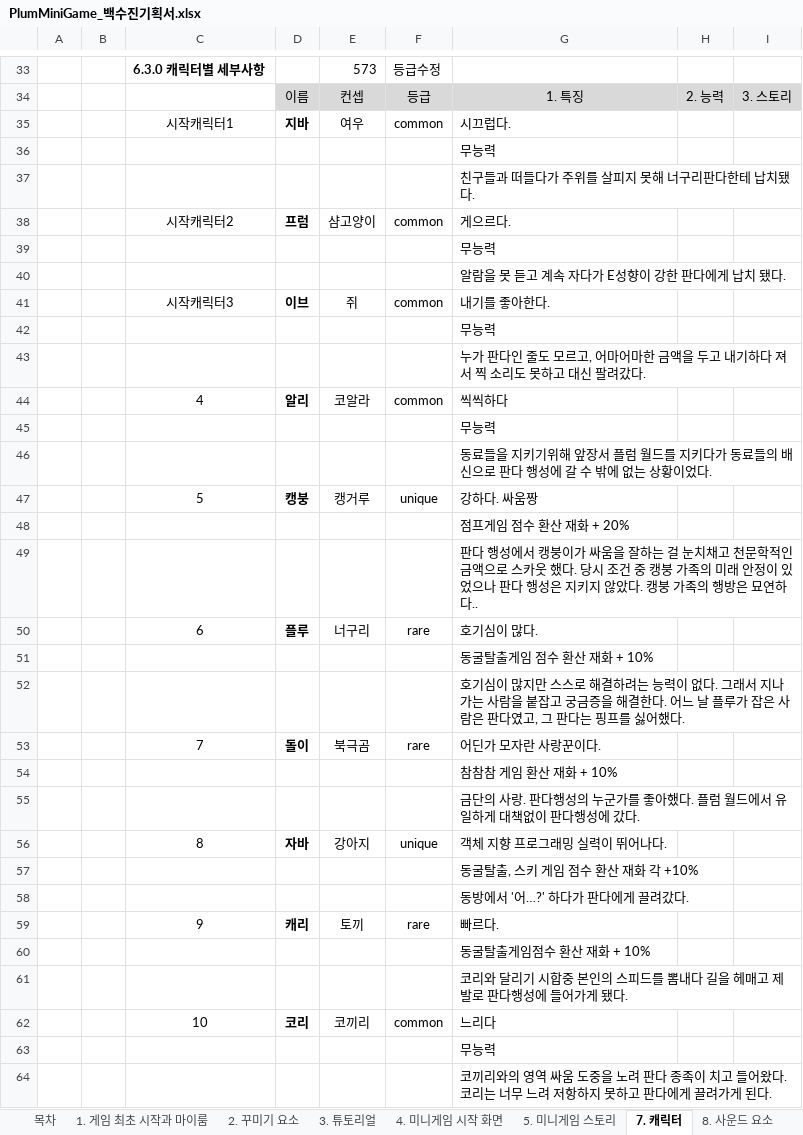
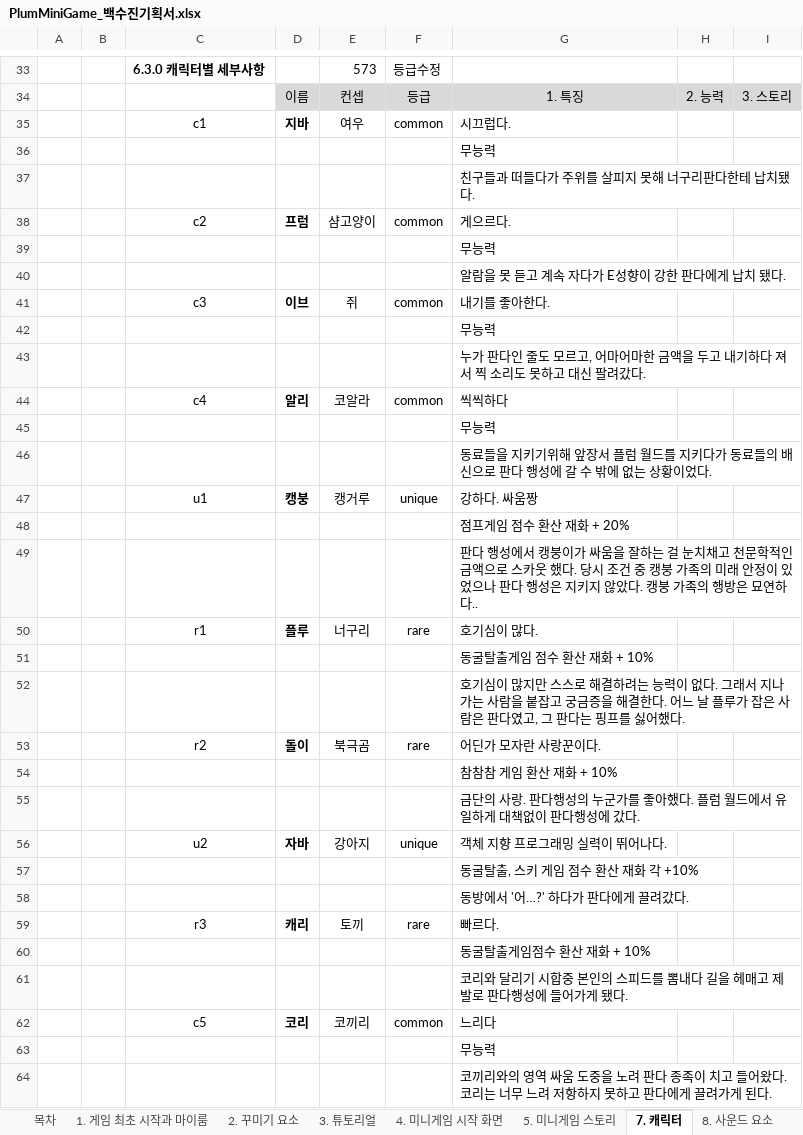
Before and after one commit to LewisCho7/PlumMiniGame, an Excel workbook: Design/PlumMiniGame_백수진기획서.xlsx, sheet 7. 캐릭터, drawn as a sheet; only a part is shown, gaps mark what is left out; values as stored, in another font and other column widths than the file's, no borders; the diff covers the shown part only; the diff names each change by its address in the sheet, - before the commit and + after, or states it on an @@ line.

```diff
--- a/Design/PlumMiniGame_백수진기획서.xlsx (sheet 7. 캐릭터)
+++ b/Design/PlumMiniGame_백수진기획서.xlsx (sheet 7. 캐릭터)
-C35: 시작캐릭터1
+C35: c1
-C38: 시작캐릭터2
+C38: c2
-C41: 시작캐릭터3
+C41: c3
-C44: 4
+C44: c4
-C47: 5
+C47: u1
-C50: 6
+C50: r1
-C53: 7
+C53: r2
-C56: 8
+C56: u2
-C59: 9
+C59: r3
-C62: 10
+C62: c5
```
Also changed, not shown: 5 edited cells elsewhere in this sheet, 17 other files.
